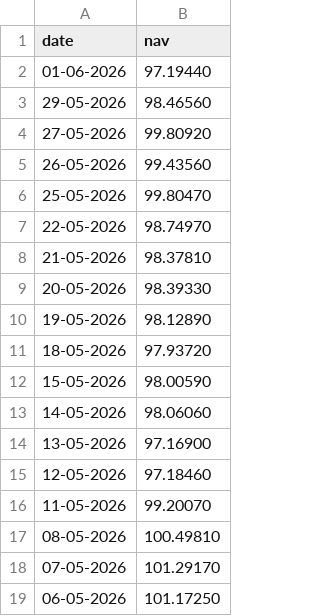
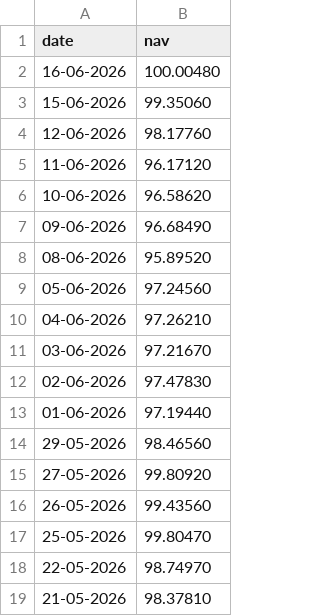
Before and after one commit to Mohamed-Ismail05/mutual-fund-analytics, a CSV file: data/raw/Nippon_Large_Cap_live_nav.csv, drawn as a sheet; only a part is shown; the shorter side is filled out with more unchanged rows.

```diff
--- a/data/raw/Nippon_Large_Cap_live_nav.csv
+++ b/data/raw/Nippon_Large_Cap_live_nav.csv
@@ -1,2 +1,13 @@
 date,nav
+16-06-2026,100.00480
+15-06-2026,99.35060
+12-06-2026,98.17760
+11-06-2026,96.17120
+10-06-2026,96.58620
+09-06-2026,96.68490
+08-06-2026,95.89520
+05-06-2026,97.24560
+04-06-2026,97.26210
+03-06-2026,97.21670
+02-06-2026,97.47830
 01-06-2026,97.19440
```
Also changed, not shown: data/raw/Axis_Bluechip_live_nav.csv, data/raw/HDFC_Top100_live_nav.csv, 20 other files.
